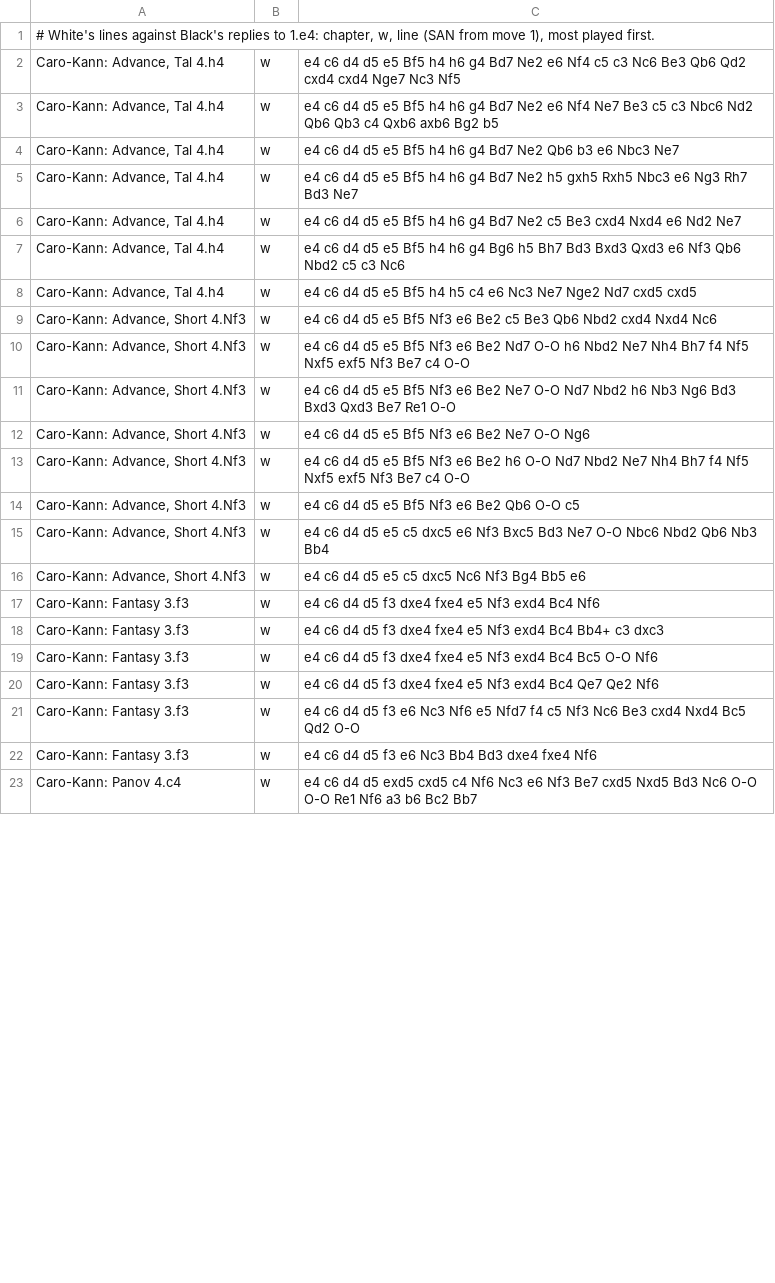
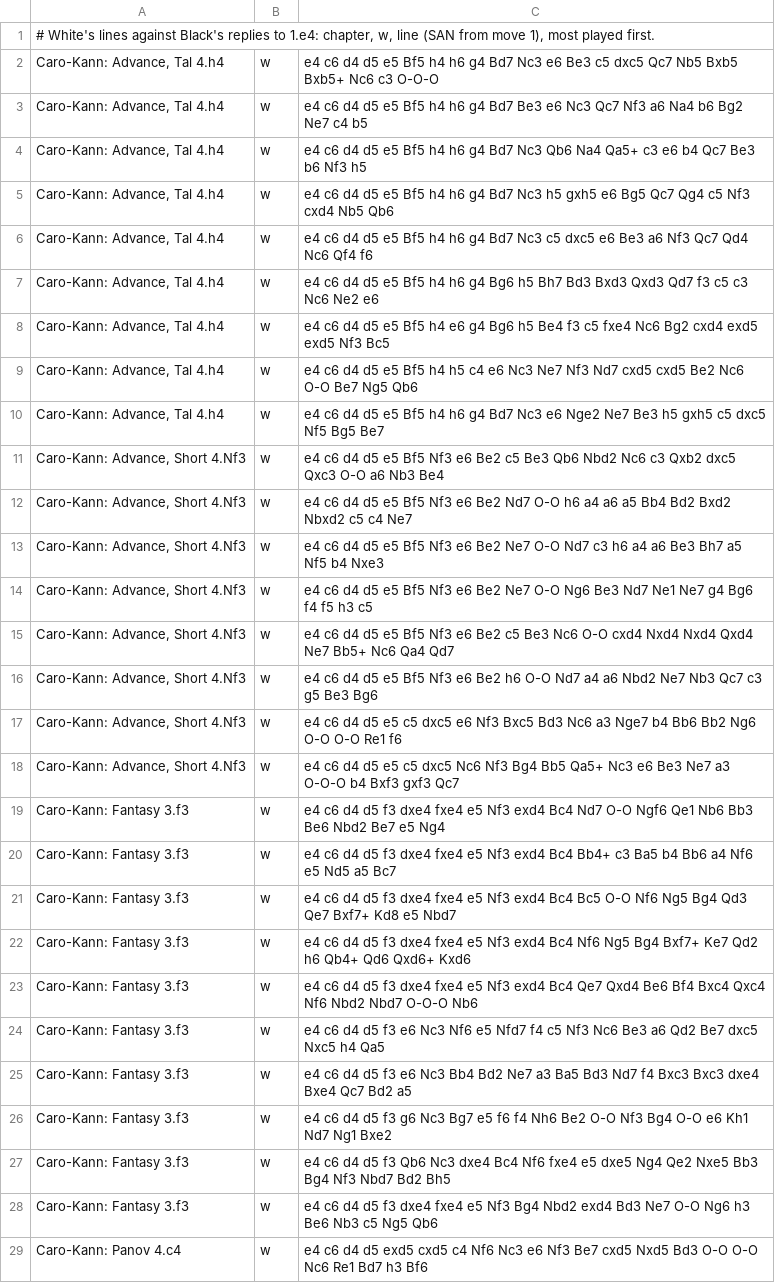
Before and after one commit to theHardestThingIsNaming/chessnut-otb, a TSV file: core/src/main/resources/white-repertoire.tsv, drawn as a sheet; only a part is shown; the diff covers the shown part only.

```diff
--- a/core/src/main/resources/white-repertoire.tsv
+++ b/core/src/main/resources/white-repertoire.tsv
@@ -1,23 +1,29 @@
 # White's lines against Black's replies to 1.e4: chapter, w, line (SAN from move 1), most played first.
-Caro-Kann: Advance, Tal 4.h4	w	e4 c6 d4 d5 e5 Bf5 h4 h6 g4 Bd7 Ne2 e6 Nf4 c5 c3 Nc6 Be3 Qb6 Qd2 cxd4 cxd4 Nge7 Nc3 Nf5
-Caro-Kann: Advance, Tal 4.h4	w	e4 c6 d4 d5 e5 Bf5 h4 h6 g4 Bd7 Ne2 e6 Nf4 Ne7 Be3 c5 c3 Nbc6 Nd2 Qb6 Qb3 c4 Qxb6 axb6 Bg2 b5
-Caro-Kann: Advance, Tal 4.h4	w	e4 c6 d4 d5 e5 Bf5 h4 h6 g4 Bd7 Ne2 Qb6 b3 e6 Nbc3 Ne7
-Caro-Kann: Advance, Tal 4.h4	w	e4 c6 d4 d5 e5 Bf5 h4 h6 g4 Bd7 Ne2 h5 gxh5 Rxh5 Nbc3 e6 Ng3 Rh7 Bd3 Ne7
-Caro-Kann: Advance, Tal 4.h4	w	e4 c6 d4 d5 e5 Bf5 h4 h6 g4 Bd7 Ne2 c5 Be3 cxd4 Nxd4 e6 Nd2 Ne7
-Caro-Kann: Advance, Tal 4.h4	w	e4 c6 d4 d5 e5 Bf5 h4 h6 g4 Bg6 h5 Bh7 Bd3 Bxd3 Qxd3 e6 Nf3 Qb6 Nbd2 c5 c3 Nc6
-Caro-Kann: Advance, Tal 4.h4	w	e4 c6 d4 d5 e5 Bf5 h4 h5 c4 e6 Nc3 Ne7 Nge2 Nd7 cxd5 cxd5
-Caro-Kann: Advance, Short 4.Nf3	w	e4 c6 d4 d5 e5 Bf5 Nf3 e6 Be2 c5 Be3 Qb6 Nbd2 cxd4 Nxd4 Nc6
-Caro-Kann: Advance, Short 4.Nf3	w	e4 c6 d4 d5 e5 Bf5 Nf3 e6 Be2 Nd7 O-O h6 Nbd2 Ne7 Nh4 Bh7 f4 Nf5 Nxf5 exf5 Nf3 Be7 c4 O-O
-Caro-Kann: Advance, Short 4.Nf3	w	e4 c6 d4 d5 e5 Bf5 Nf3 e6 Be2 Ne7 O-O Nd7 Nbd2 h6 Nb3 Ng6 Bd3 Bxd3 Qxd3 Be7 Re1 O-O
-Caro-Kann: Advance, Short 4.Nf3	w	e4 c6 d4 d5 e5 Bf5 Nf3 e6 Be2 Ne7 O-O Ng6
-Caro-Kann: Advance, Short 4.Nf3	w	e4 c6 d4 d5 e5 Bf5 Nf3 e6 Be2 h6 O-O Nd7 Nbd2 Ne7 Nh4 Bh7 f4 Nf5 Nxf5 exf5 Nf3 Be7 c4 O-O
-Caro-Kann: Advance, Short 4.Nf3	w	e4 c6 d4 d5 e5 Bf5 Nf3 e6 Be2 Qb6 O-O c5
-Caro-Kann: Advance, Short 4.Nf3	w	e4 c6 d4 d5 e5 c5 dxc5 e6 Nf3 Bxc5 Bd3 Ne7 O-O Nbc6 Nbd2 Qb6 Nb3 Bb4
-Caro-Kann: Advance, Short 4.Nf3	w	e4 c6 d4 d5 e5 c5 dxc5 Nc6 Nf3 Bg4 Bb5 e6
-Caro-Kann: Fantasy 3.f3	w	e4 c6 d4 d5 f3 dxe4 fxe4 e5 Nf3 exd4 Bc4 Nf6
-Caro-Kann: Fantasy 3.f3	w	e4 c6 d4 d5 f3 dxe4 fxe4 e5 Nf3 exd4 Bc4 Bb4+ c3 dxc3
-Caro-Kann: Fantasy 3.f3	w	e4 c6 d4 d5 f3 dxe4 fxe4 e5 Nf3 exd4 Bc4 Bc5 O-O Nf6
-Caro-Kann: Fantasy 3.f3	w	e4 c6 d4 d5 f3 dxe4 fxe4 e5 Nf3 exd4 Bc4 Qe7 Qe2 Nf6
-Caro-Kann: Fantasy 3.f3	w	e4 c6 d4 d5 f3 e6 Nc3 Nf6 e5 Nfd7 f4 c5 Nf3 Nc6 Be3 cxd4 Nxd4 Bc5 Qd2 O-O
-Caro-Kann: Fantasy 3.f3	w	e4 c6 d4 d5 f3 e6 Nc3 Bb4 Bd3 dxe4 fxe4 Nf6
-Caro-Kann: Panov 4.c4	w	e4 c6 d4 d5 exd5 cxd5 c4 Nf6 Nc3 e6 Nf3 Be7 cxd5 Nxd5 Bd3 Nc6 O-O O-O Re1 Nf6 a3 b6 Bc2 Bb7
+Caro-Kann: Advance, Tal 4.h4	w	e4 c6 d4 d5 e5 Bf5 h4 h6 g4 Bd7 Nc3 e6 Be3 c5 dxc5 Qc7 Nb5 Bxb5 Bxb5+ Nc6 c3 O-O-O
+Caro-Kann: Advance, Tal 4.h4	w	e4 c6 d4 d5 e5 Bf5 h4 h6 g4 Bd7 Be3 e6 Nc3 Qc7 Nf3 a6 Na4 b6 Bg2 Ne7 c4 b5
+Caro-Kann: Advance, Tal 4.h4	w	e4 c6 d4 d5 e5 Bf5 h4 h6 g4 Bd7 Nc3 Qb6 Na4 Qa5+ c3 e6 b4 Qc7 Be3 b6 Nf3 h5
+Caro-Kann: Advance, Tal 4.h4	w	e4 c6 d4 d5 e5 Bf5 h4 h6 g4 Bd7 Nc3 h5 gxh5 e6 Bg5 Qc7 Qg4 c5 Nf3 cxd4 Nb5 Qb6
+Caro-Kann: Advance, Tal 4.h4	w	e4 c6 d4 d5 e5 Bf5 h4 h6 g4 Bd7 Nc3 c5 dxc5 e6 Be3 a6 Nf3 Qc7 Qd4 Nc6 Qf4 f6
+Caro-Kann: Advance, Tal 4.h4	w	e4 c6 d4 d5 e5 Bf5 h4 h6 g4 Bg6 h5 Bh7 Bd3 Bxd3 Qxd3 Qd7 f3 c5 c3 Nc6 Ne2 e6
+Caro-Kann: Advance, Tal 4.h4	w	e4 c6 d4 d5 e5 Bf5 h4 e6 g4 Bg6 h5 Be4 f3 c5 fxe4 Nc6 Bg2 cxd4 exd5 exd5 Nf3 Bc5
+Caro-Kann: Advance, Tal 4.h4	w	e4 c6 d4 d5 e5 Bf5 h4 h5 c4 e6 Nc3 Ne7 Nf3 Nd7 cxd5 cxd5 Be2 Nc6 O-O Be7 Ng5 Qb6
+Caro-Kann: Advance, Tal 4.h4	w	e4 c6 d4 d5 e5 Bf5 h4 h6 g4 Bd7 Nc3 e6 Nge2 Ne7 Be3 h5 gxh5 c5 dxc5 Nf5 Bg5 Be7
+Caro-Kann: Advance, Short 4.Nf3	w	e4 c6 d4 d5 e5 Bf5 Nf3 e6 Be2 c5 Be3 Qb6 Nbd2 Nc6 c3 Qxb2 dxc5 Qxc3 O-O a6 Nb3 Be4
+Caro-Kann: Advance, Short 4.Nf3	w	e4 c6 d4 d5 e5 Bf5 Nf3 e6 Be2 Nd7 O-O h6 a4 a6 a5 Bb4 Bd2 Bxd2 Nbxd2 c5 c4 Ne7
+Caro-Kann: Advance, Short 4.Nf3	w	e4 c6 d4 d5 e5 Bf5 Nf3 e6 Be2 Ne7 O-O Nd7 c3 h6 a4 a6 Be3 Bh7 a5 Nf5 b4 Nxe3
+Caro-Kann: Advance, Short 4.Nf3	w	e4 c6 d4 d5 e5 Bf5 Nf3 e6 Be2 Ne7 O-O Ng6 Be3 Nd7 Ne1 Ne7 g4 Bg6 f4 f5 h3 c5
+Caro-Kann: Advance, Short 4.Nf3	w	e4 c6 d4 d5 e5 Bf5 Nf3 e6 Be2 c5 Be3 Nc6 O-O cxd4 Nxd4 Nxd4 Qxd4 Ne7 Bb5+ Nc6 Qa4 Qd7
+Caro-Kann: Advance, Short 4.Nf3	w	e4 c6 d4 d5 e5 Bf5 Nf3 e6 Be2 h6 O-O Nd7 a4 a6 Nbd2 Ne7 Nb3 Qc7 c3 g5 Be3 Bg6
+Caro-Kann: Advance, Short 4.Nf3	w	e4 c6 d4 d5 e5 c5 dxc5 e6 Nf3 Bxc5 Bd3 Nc6 a3 Nge7 b4 Bb6 Bb2 Ng6 O-O O-O Re1 f6
+Caro-Kann: Advance, Short 4.Nf3	w	e4 c6 d4 d5 e5 c5 dxc5 Nc6 Nf3 Bg4 Bb5 Qa5+ Nc3 e6 Be3 Ne7 a3 O-O-O b4 Bxf3 gxf3 Qc7
+Caro-Kann: Fantasy 3.f3	w	e4 c6 d4 d5 f3 dxe4 fxe4 e5 Nf3 exd4 Bc4 Nd7 O-O Ngf6 Qe1 Nb6 Bb3 Be6 Nbd2 Be7 e5 Ng4
+Caro-Kann: Fantasy 3.f3	w	e4 c6 d4 d5 f3 dxe4 fxe4 e5 Nf3 exd4 Bc4 Bb4+ c3 Ba5 b4 Bb6 a4 Nf6 e5 Nd5 a5 Bc7
+Caro-Kann: Fantasy 3.f3	w	e4 c6 d4 d5 f3 dxe4 fxe4 e5 Nf3 exd4 Bc4 Bc5 O-O Nf6 Ng5 Bg4 Qd3 Qe7 Bxf7+ Kd8 e5 Nbd7
+Caro-Kann: Fantasy 3.f3	w	e4 c6 d4 d5 f3 dxe4 fxe4 e5 Nf3 exd4 Bc4 Nf6 Ng5 Bg4 Bxf7+ Ke7 Qd2 h6 Qb4+ Qd6 Qxd6+ Kxd6
+Caro-Kann: Fantasy 3.f3	w	e4 c6 d4 d5 f3 dxe4 fxe4 e5 Nf3 exd4 Bc4 Qe7 Qxd4 Be6 Bf4 Bxc4 Qxc4 Nf6 Nbd2 Nbd7 O-O-O Nb6
+Caro-Kann: Fantasy 3.f3	w	e4 c6 d4 d5 f3 e6 Nc3 Nf6 e5 Nfd7 f4 c5 Nf3 Nc6 Be3 a6 Qd2 Be7 dxc5 Nxc5 h4 Qa5
+Caro-Kann: Fantasy 3.f3	w	e4 c6 d4 d5 f3 e6 Nc3 Bb4 Bd2 Ne7 a3 Ba5 Bd3 Nd7 f4 Bxc3 Bxc3 dxe4 Bxe4 Qc7 Bd2 a5
+Caro-Kann: Fantasy 3.f3	w	e4 c6 d4 d5 f3 g6 Nc3 Bg7 e5 f6 f4 Nh6 Be2 O-O Nf3 Bg4 O-O e6 Kh1 Nd7 Ng1 Bxe2
+Caro-Kann: Fantasy 3.f3	w	e4 c6 d4 d5 f3 Qb6 Nc3 dxe4 Bc4 Nf6 fxe4 e5 dxe5 Ng4 Qe2 Nxe5 Bb3 Bg4 Nf3 Nbd7 Bd2 Bh5
+Caro-Kann: Fantasy 3.f3	w	e4 c6 d4 d5 f3 dxe4 fxe4 e5 Nf3 Bg4 Nbd2 exd4 Bd3 Ne7 O-O Ng6 h3 Be6 Nb3 c5 Ng5 Qb6
+Caro-Kann: Panov 4.c4	w	e4 c6 d4 d5 exd5 cxd5 c4 Nf6 Nc3 e6 Nf3 Be7 cxd5 Nxd5 Bd3 O-O O-O Nc6 Re1 Bd7 h3 Bf6
```
Also changed, not shown: 1 added row and 11 edited cells elsewhere in this file.
